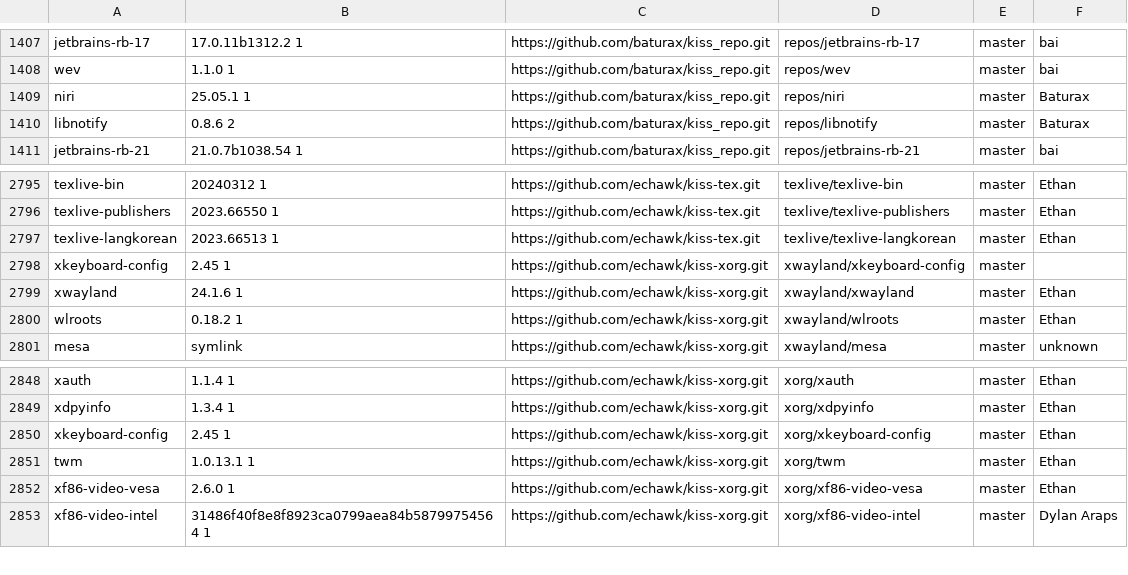
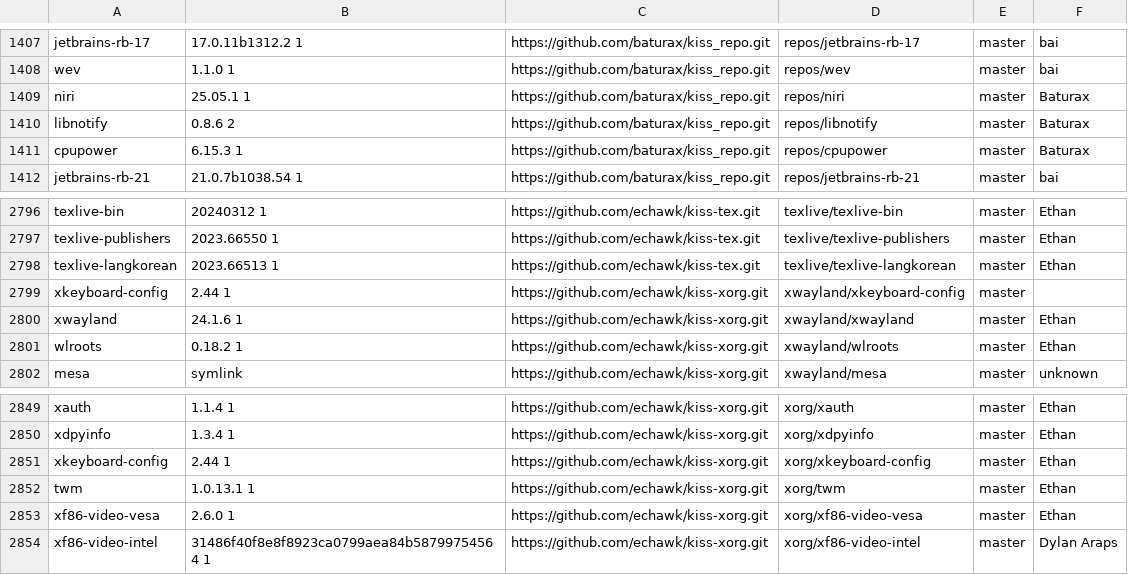
Before and after one commit to aabacchus/kiss-find, a CSV file: db.csv, drawn as a sheet; only a part is shown, gaps mark what is left out.

Commit message:
Deploying to gh-pages from @ aabacchus/kiss-find@649fc9983d849cc5253e0c58760ec8809b59c978 🚀

```diff
--- a/db.csv
+++ b/db.csv
@@ -1410,2 +1410,3 @@ niri,25.05.1 1,https://github.com/baturax/kiss_repo.git,repos/niri,master,"Batur
 libnotify,0.8.6 2,https://github.com/baturax/kiss_repo.git,repos/libnotify,master,"Baturax"
+cpupower,6.15.3 1,https://github.com/baturax/kiss_repo.git,repos/cpupower,master,"Baturax"
 jetbrains-rb-21,21.0.7b1038.54 1,https://github.com/baturax/kiss_repo.git,repos/jetbrains-rb-21,master,"bai"
@@ -2797,3 +2798,3 @@ texlive-publishers,2023.66550 1,https://github.com/echawk/kiss-tex.git,texlive/t
 texlive-langkorean,2023.66513 1,https://github.com/echawk/kiss-tex.git,texlive/texlive-langkorean,master,"Ethan"
-xkeyboard-config,2.45 1,https://github.com/echawk/kiss-xorg.git,xwayland/xkeyboard-config,master,""
+xkeyboard-config,2.44 1,https://github.com/echawk/kiss-xorg.git,xwayland/xkeyboard-config,master,""
 xwayland,24.1.6 1,https://github.com/echawk/kiss-xorg.git,xwayland/xwayland,master,"Ethan"
@@ -2849,3 +2850,3 @@ xauth,1.1.4 1,https://github.com/echawk/kiss-xorg.git,xorg/xauth,master,"Ethan"
 xdpyinfo,1.3.4 1,https://github.com/echawk/kiss-xorg.git,xorg/xdpyinfo,master,"Ethan"
-xkeyboard-config,2.45 1,https://github.com/echawk/kiss-xorg.git,xorg/xkeyboard-config,master,"Ethan"
+xkeyboard-config,2.44 1,https://github.com/echawk/kiss-xorg.git,xorg/xkeyboard-config,master,"Ethan"
 twm,1.0.13.1 1,https://github.com/echawk/kiss-xorg.git,xorg/twm,master,"Ethan"
```
